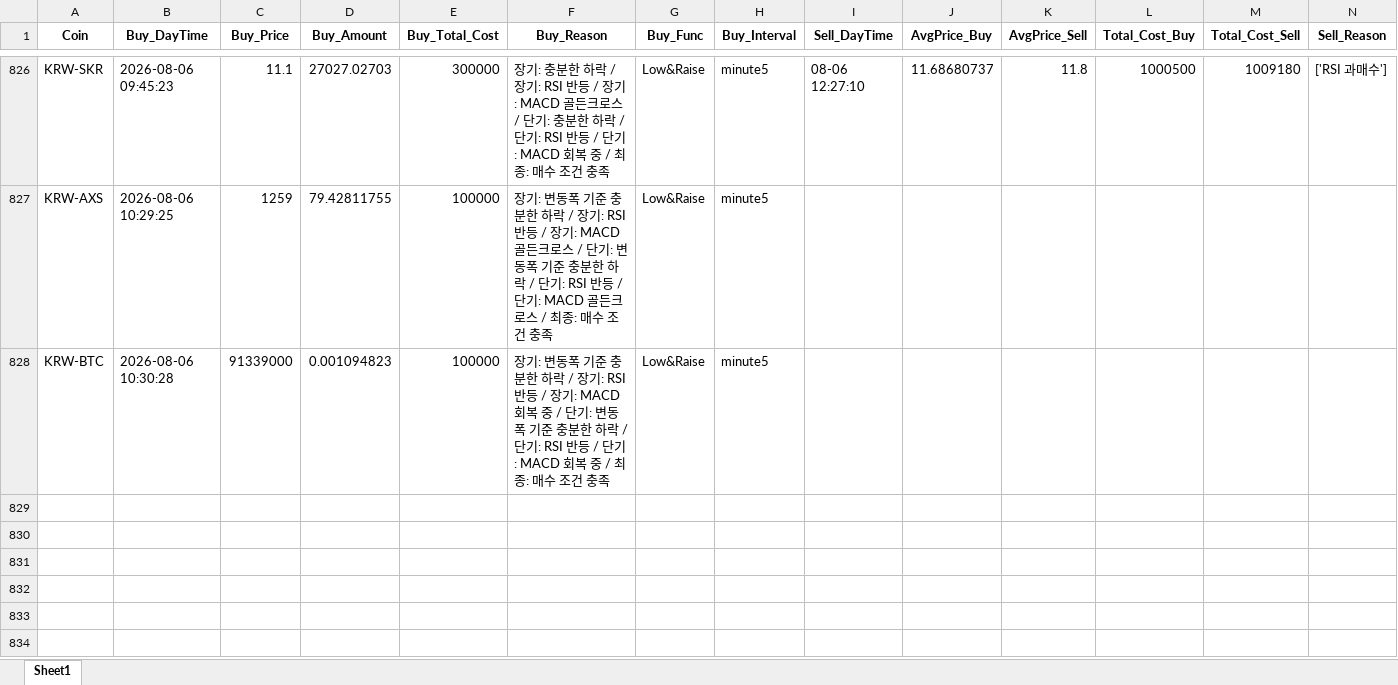
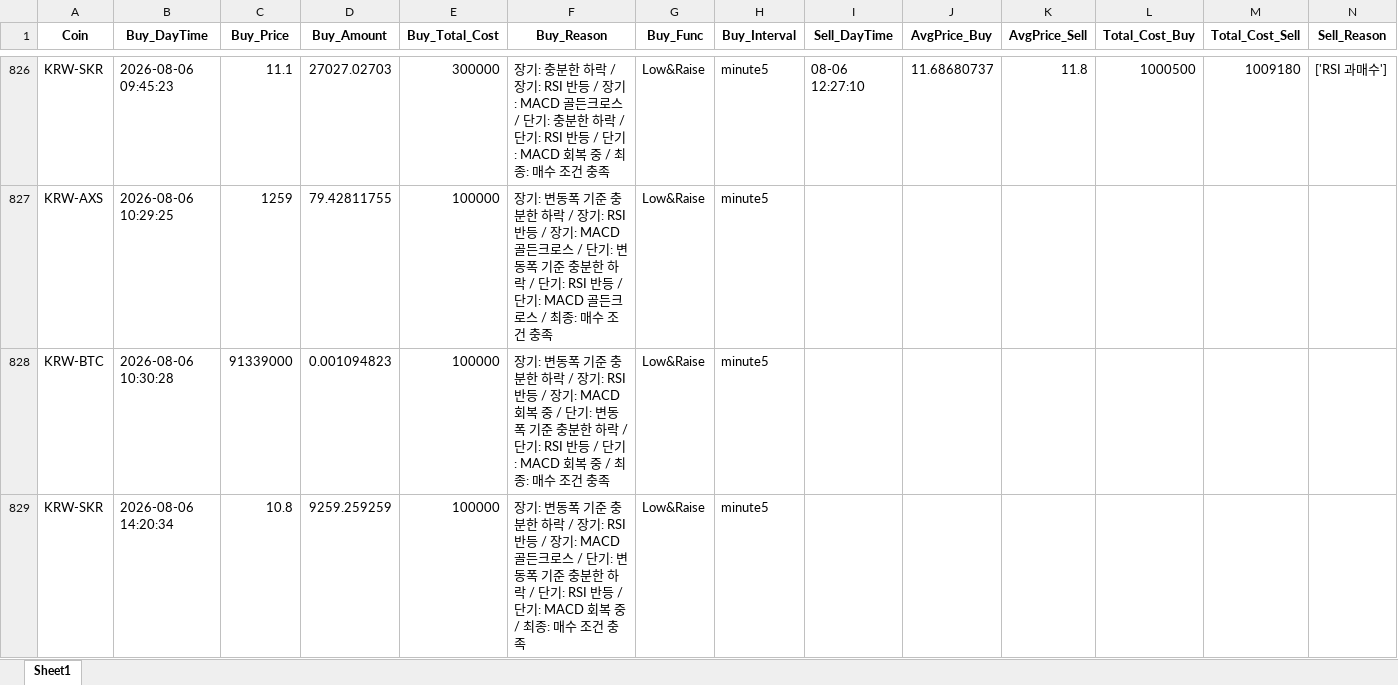
Before and after one commit to koala0111/koala0111.github.io, an Excel workbook: data/trade_data_log.xlsx, sheet Sheet1, drawn as a sheet; only a part is shown, gaps mark what is left out; values as stored, in another font and other column widths than the file's, no borders; rows hold the shown columns only; the diff names each change by its address in the sheet, - before the commit and + after, or states it on an @@ line.

Commit message:
Update data/trade_data_log.xlsx (2026-08-06 14:20:35 KST) [skip ci]

```diff
--- a/data/trade_data_log.xlsx (sheet Sheet1)
+++ b/data/trade_data_log.xlsx (sheet Sheet1)
+row 829: KRW-SKR | 2026-08-06 14:20:34 | 10.8 | 9259.259259 | 100000 | 장기: 변동폭 기준 충분한 하락 / 장기: RSI 반등 / 장기: MACD 골든크로스 / 단기: 변동폭 기준 충분한 하락 / 단기: RSI 반등 / 단기: MACD 회복 중 / 최종: 매수 조건 충족 | Low&Raise | minute5
```
